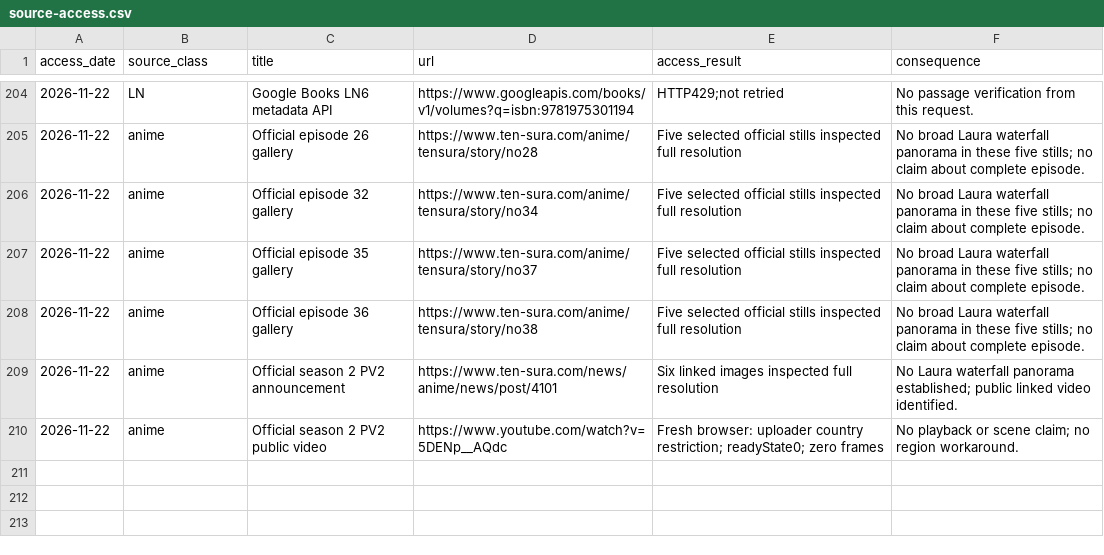
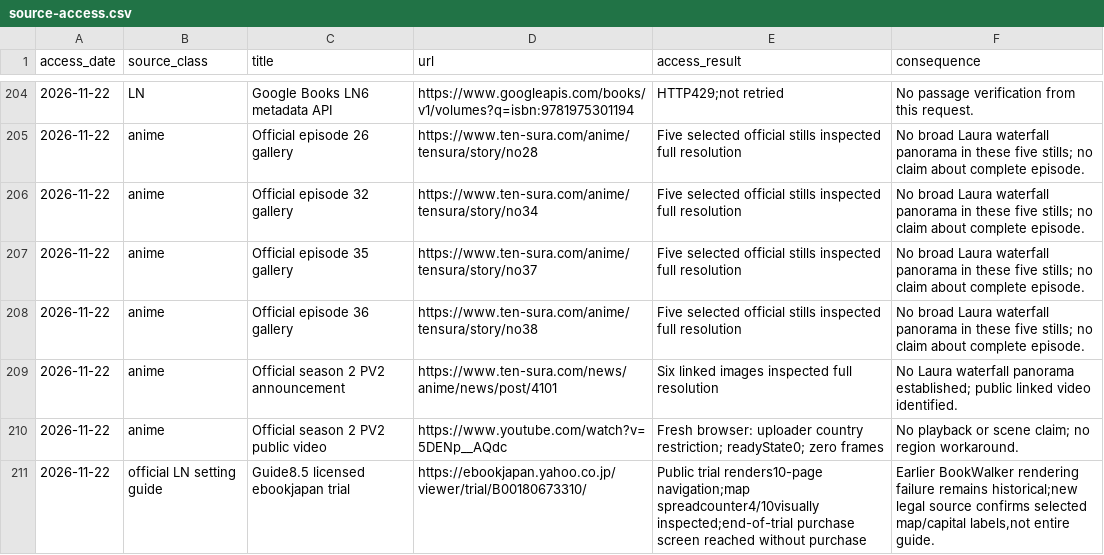
Before and after one commit to Yasuke2000/ocs-two-lives, a CSV file: docs/research/tensura-world-2026-11-19/source-access.csv, drawn as a sheet; only a part is shown, gaps mark what is left out.

```diff
--- a/docs/research/tensura-world-2026-11-19/source-access.csv
+++ b/docs/research/tensura-world-2026-11-19/source-access.csv
@@ -210 +210,2 @@ access_date,source_class,title,url,access_result,consequence
 2026-11-22,anime,Official season 2 PV2 public video,https://www.youtube.com/watch?v=5DENp__AQdc,Fresh browser: uploader country restriction; readyState0; zero frames,No playback or scene claim; no region workaround.
+2026-11-22,official LN setting guide,Guide8.5 licensed ebookjapan trial,https://ebookjapan.yahoo.co.jp/viewer/trial/B00180673310/,Public trial renders10-page navigation;map spreadcounter4/10visually inspected;end-of-trial purchase screen reached without purchase,"Earlier BookWalker rendering failure remains historical;new legal source confirms selected map/capital labels,not entire guide."
```
Also changed, not shown: docs/research/tensura-world-2026-11-19/geography-facts.csv, docs/research/tensura-world-2026-11-19/mainland-coverage-audit.csv, 13 other files.
